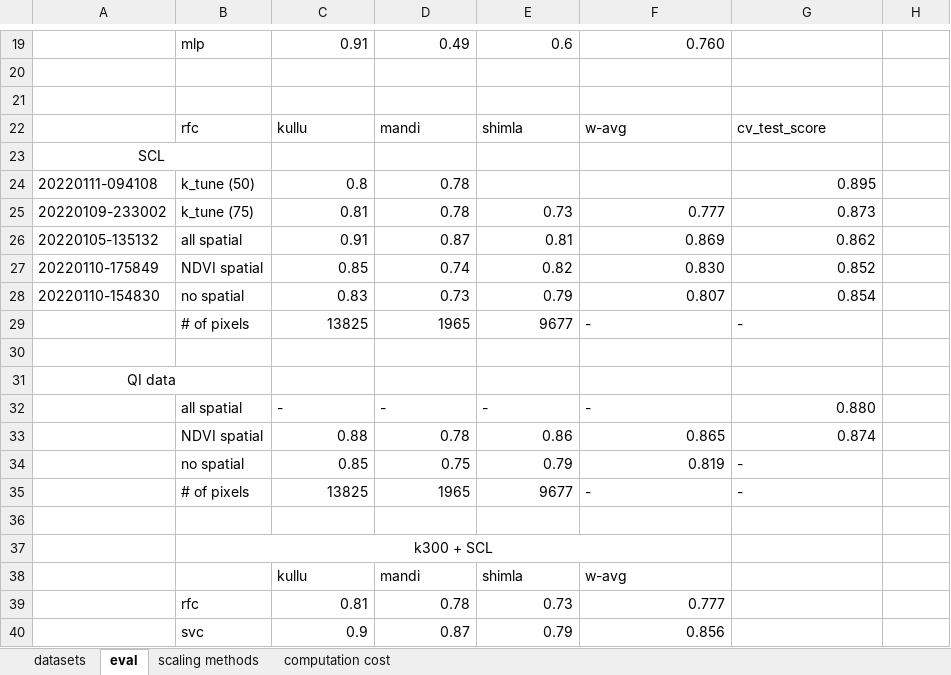
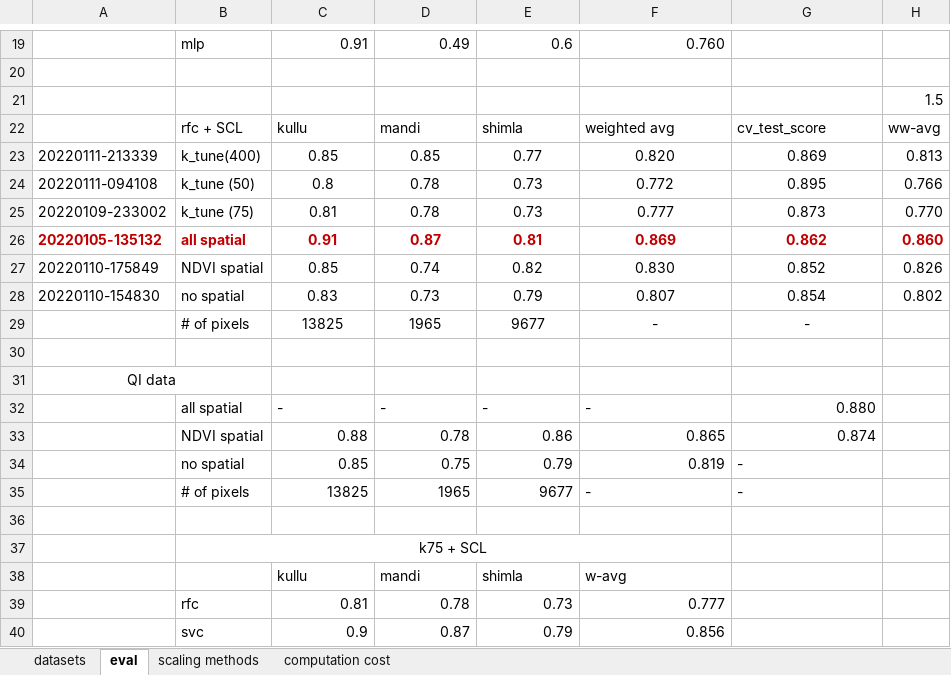
Before and after one commit to YourVirtualColdChainAssistant/MLsat-cropland-himachal, an Excel workbook: results/results.xlsx, sheet eval, drawn as a sheet; only a part is shown, gaps mark what is left out; values as stored, in another font and other column widths than the file's, no borders; removed rows and columns are numbered as before the commit, all else as after; the diff names each change by its address in the sheet, - before the commit and + after, or states it on an @@ line.

```diff
--- a/results/results.xlsx (sheet eval)
+++ b/results/results.xlsx (sheet eval)
-H21: (empty)
+H21: 1.5
-B22: rfc
+B22: rfc + SCL
-F22: w-avg
+F22: weighted avg
-H22: (empty)
+H22: ww-avg
-row 23: SCL
+row 23: 20220111-213339 | k_tune(400) | 0.85 | 0.85 | 0.77 | 0.820 | 0.869 | 0.813
-C24:D24 alignment: right
+C24:D24 alignment: center
-E24: (empty)
+E24: 0.73
-F24: (empty)
+F24: 0.772
-G24 alignment: right
+G24 alignment: center
-H24: (empty)
+H24: 0.766
-C25:G28 alignment: right
+C25:G28 alignment: center
-H25: (empty)
+H25: 0.770
@@ A26:G26 bold: off → on, text colour: black → #C00000 @@
-H26: (empty)
+H26: 0.860
-H27: (empty)
+H27: 0.826
-H28: (empty)
+H28: 0.802
-C29:E29 alignment: right
+C29:E29 alignment: center
-F29:G29 alignment: left
+F29:G29 alignment: center
-B37: k300 + SCL
+B37: k75 + SCL
```
Also changed, not shown: sheet scaling methods, sheet computation cost, charts or pictures, 6 other files.
